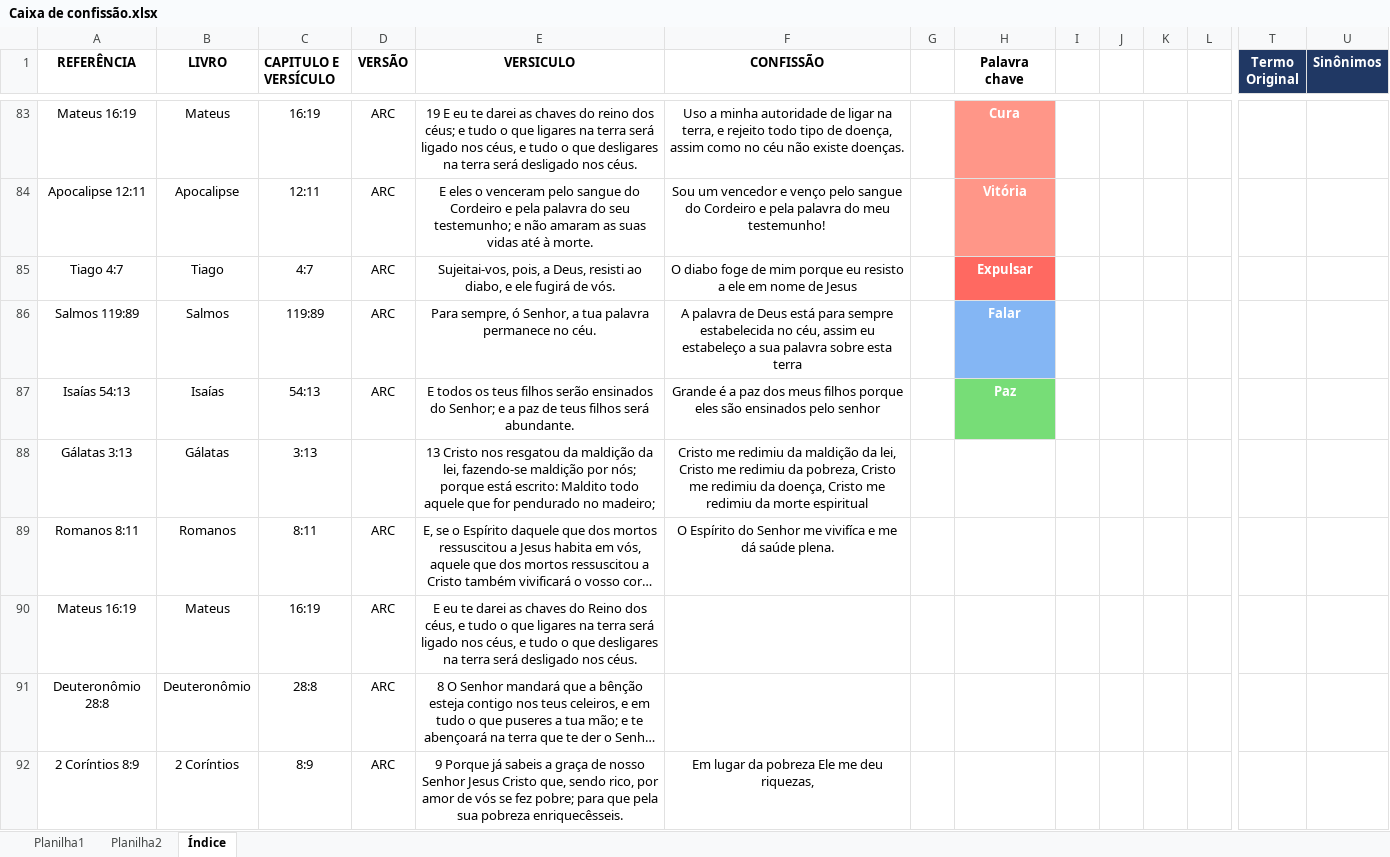
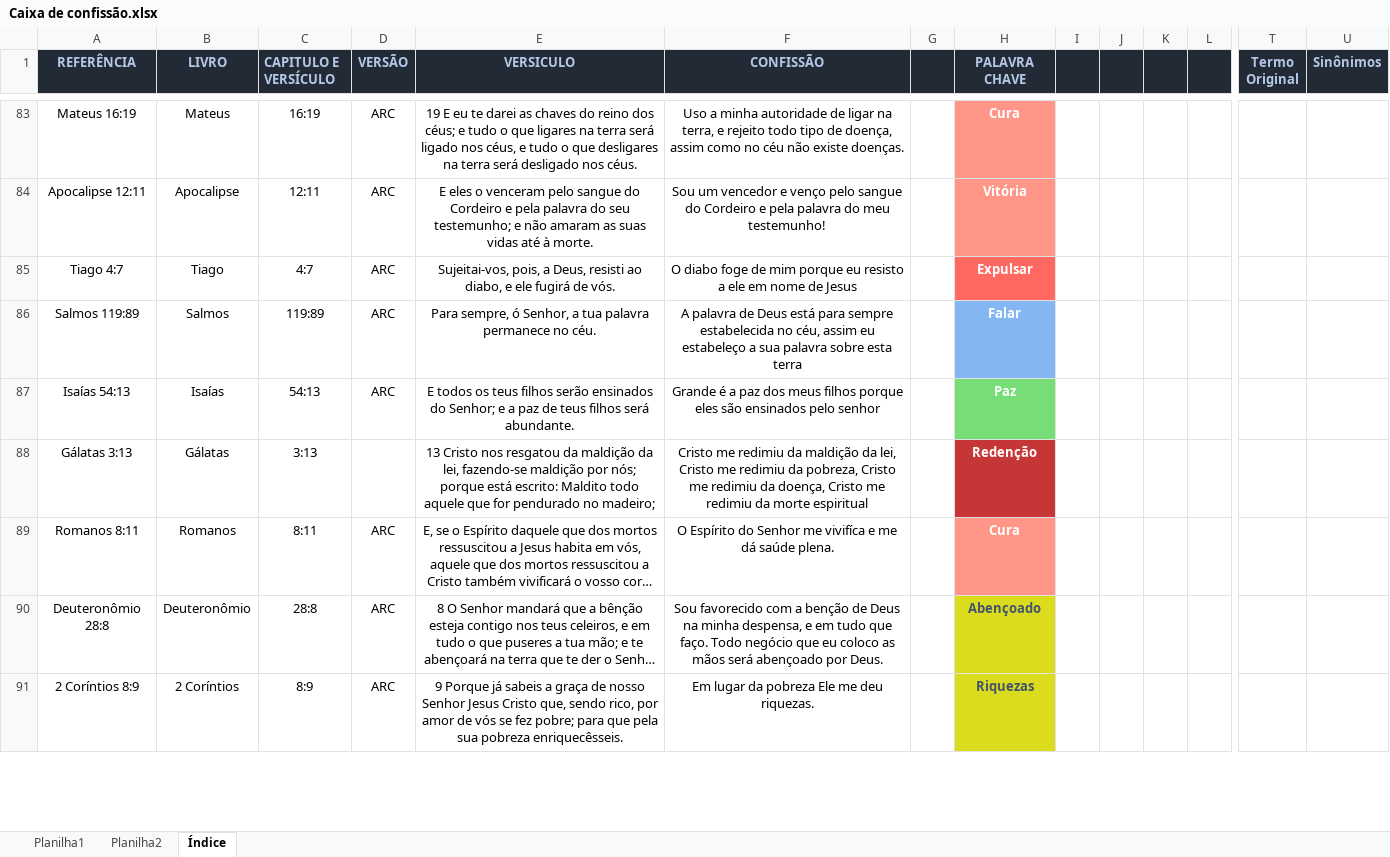
Before and after one commit to HeberSilverio/Projeto-JavaScript, an Excel workbook: Profundidade da fe/Caixa de confissão/Caixa de confissão.xlsx, sheet Índice, drawn as a sheet; only a part is shown, gaps mark what is left out; long unchanged cells end in …; values as stored, in another font and other column widths than the file's, no borders; removed rows and columns are numbered as before the commit, all else as after; rows hold the shown columns only; the diff covers the shown part only; the diff names each change by its address in the sheet, - before the commit and + after, or states it on an @@ line.

```diff
--- a/Profundidade da fe/Caixa de confissão/Caixa de confissão.xlsx (sheet Índice)
+++ b/Profundidade da fe/Caixa de confissão/Caixa de confissão.xlsx (sheet Índice)
-A1:L1 fill: none
+A1:L1 fill: #222A35
-A1:F1 text colour: black
+A1:F1 text colour: #B4C7E7
-H1: Palavra chave
+H1: PALAVRA CHAVE
-H1 text colour: black
+H1 text colour: #B4C7E7
@@ T1:U1 fill: #203864 → #222A35, text colour: #FFFFFF → #B4C7E7 @@
-H88 (PALAVRA CHAVE): (empty)
+H88 (PALAVRA CHAVE): Redenção
-H88 fill: none
+H88 fill: #C63637
-H89 (PALAVRA CHAVE): (empty)
+H89 (PALAVRA CHAVE): Cura
-H89 fill: none
+H89 fill: #FF9688
-row 90: Mateus 16:19 | Mateus | 16:19 | ARC | E eu te darei as chaves do Reino dos céus, e tudo o que ligares na terra será ligado nos céus, e tudo o que desligares na terra será desligado nos céus.
-F90 (CONFISSÃO): (empty)
+F90 (CONFISSÃO): Sou favorecido com a benção de Deus na minha despensa, e em tudo que faço. Todo negócio que eu coloco as mãos será abençoado por Deus.
-H90 (PALAVRA CHAVE): (empty)
+H90 (PALAVRA CHAVE): Abençoado
-H90:H91 fill: none
+H90:H91 fill: #DCDC1E
-F91 (CONFISSÃO): Em lugar da pobreza Ele me deu riquezas,
+F91 (CONFISSÃO): Em lugar da pobreza Ele me deu riquezas.
-H91 (PALAVRA CHAVE): (empty)
+H91 (PALAVRA CHAVE): Riquezas
```
Also changed, not shown: 7 added rows, 11 edited cells and cell formats elsewhere in this sheet, sheet Planilha2, 8 other files.
